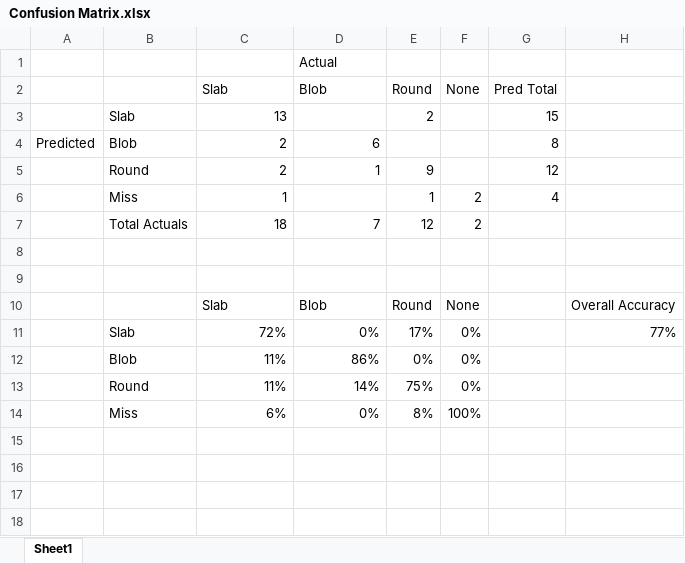
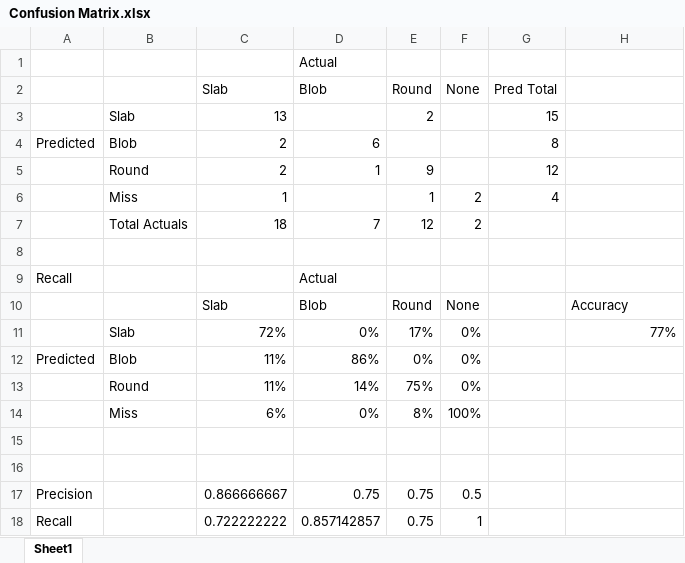
Before and after one commit to ngoraymond/18500Capstone, an Excel workbook: Confusion Matrix.xlsx, sheet Sheet1, drawn as a sheet; values as stored, in another font and other column widths than the file's, no borders; conditional formats not drawn; the diff names each change by its address in the sheet, - before the commit and + after, or states it on an @@ line.

```diff
--- a/Confusion Matrix.xlsx (sheet Sheet1)
+++ b/Confusion Matrix.xlsx (sheet Sheet1)
-row 9: (empty)
+row 9: Recall |  |  | Actual
-H10: Overall Accuracy
+H10: Accuracy
-A12: (empty)
+A12: Predicted
+row 15: (empty)
+row 16: (empty)
+row 17: Precision |  | 0.866666667 | 0.75 | 0.75 | 0.5
+row 18: Recall |  | 0.722222222 | 0.857142857 | 0.75 | 1
```
Also changed, not shown: 1 other file.
